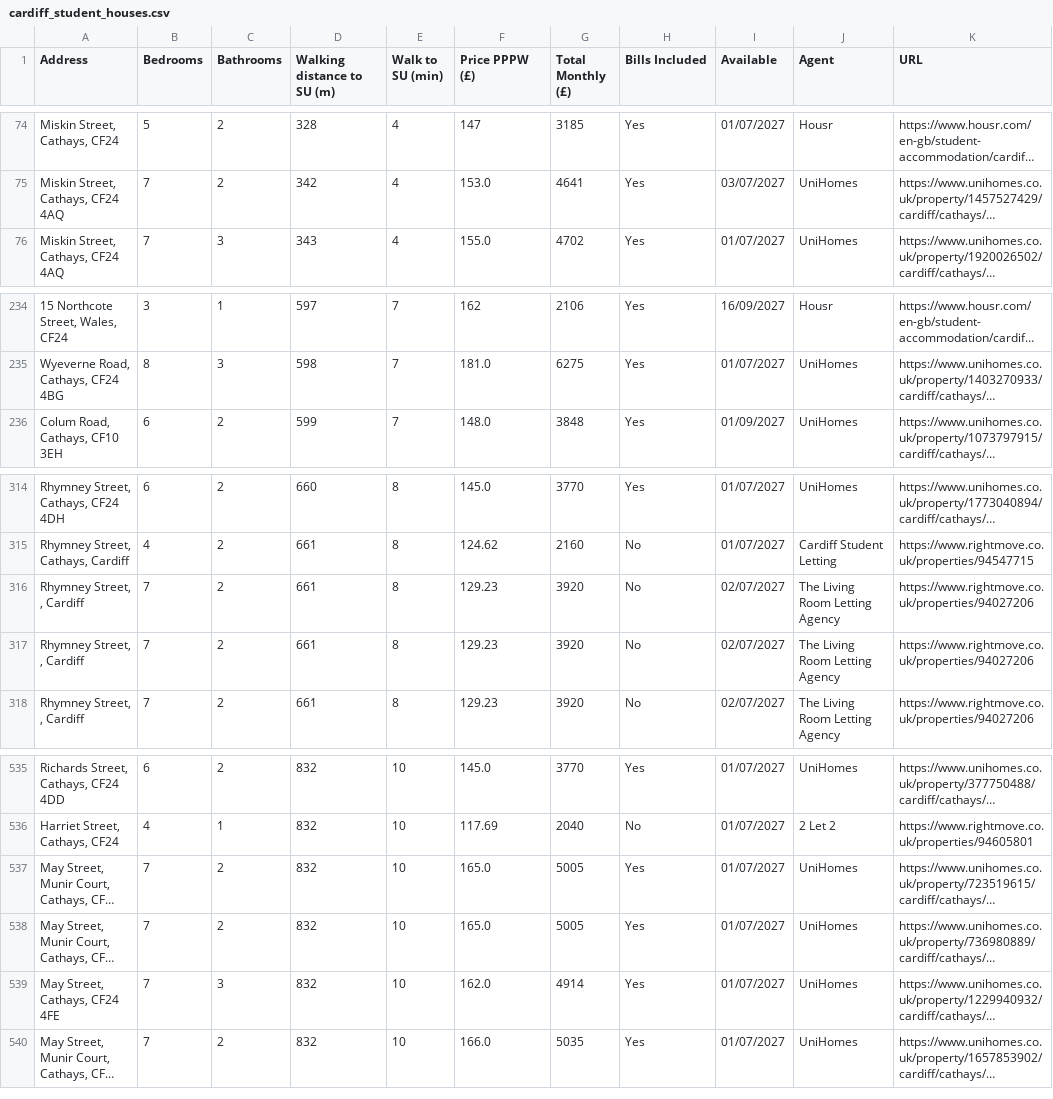
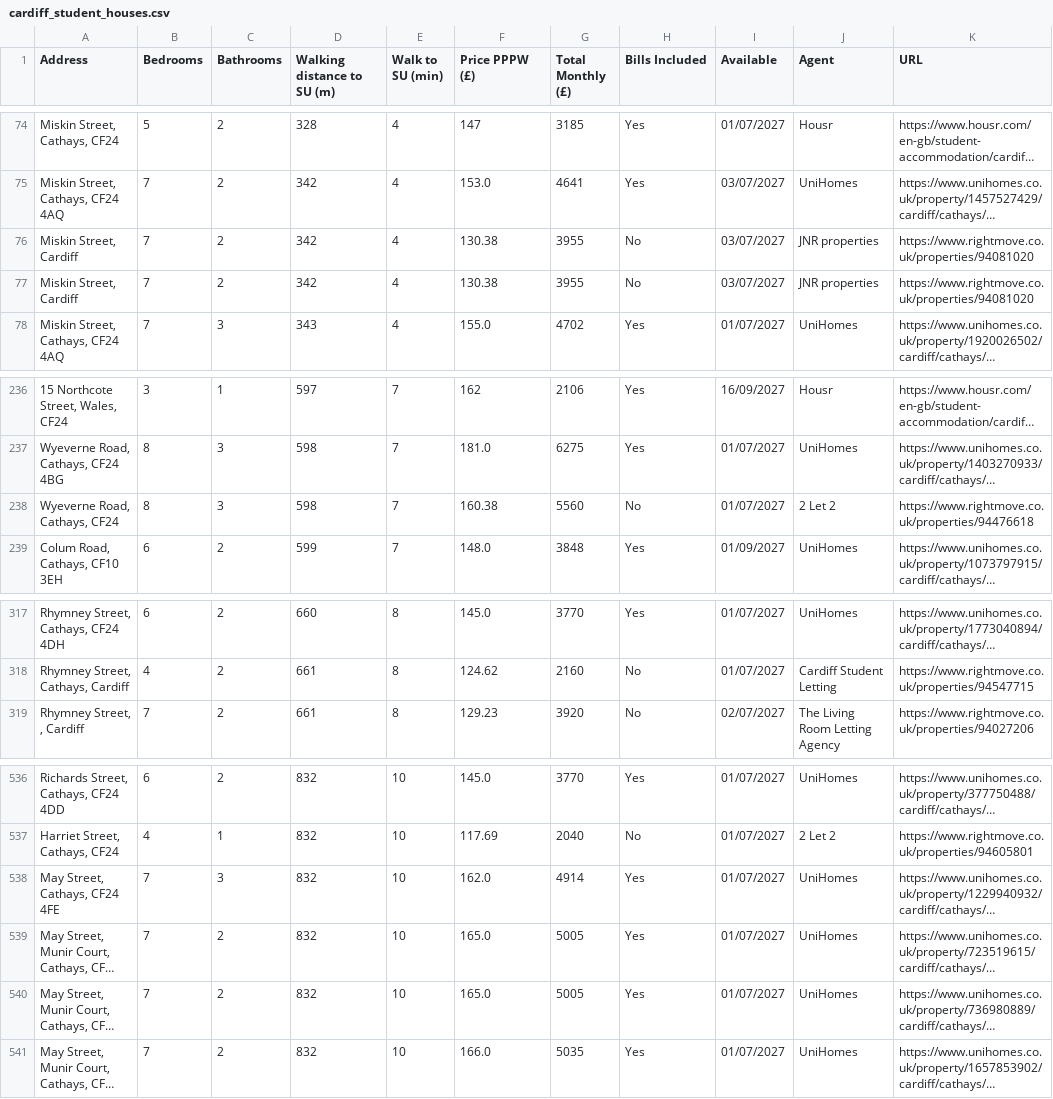
Before and after one commit to 3aks/3aks.github.io, a CSV file: housing/cardiff_student_houses.csv, drawn as a sheet; only a part is shown, gaps mark what is left out; long unchanged cells end in …; removed rows and columns are numbered as before the commit, all else as after; the diff names each change by its address in the sheet, - before the commit and + after, or states it on an @@ line.

```diff
--- a/housing/cardiff_student_houses.csv
+++ b/housing/cardiff_student_houses.csv
+row 76: Miskin Street, Cardiff | 7 | 2 | 342 | 4 | 130.38 | 3955 | No | 03/07/2027 | JNR properties | https://www.rightmove.co.uk/properties/94081020
+row 77: Miskin Street, Cardiff | 7 | 2 | 342 | 4 | 130.38 | 3955 | No | 03/07/2027 | JNR properties | https://www.rightmove.co.uk/properties/94081020
+row 238: Wyeverne Road, Cathays, CF24 | 8 | 3 | 598 | 7 | 160.38 | 5560 | No | 01/07/2027 | 2 Let 2 | https://www.rightmove.co.uk/properties/94476618
-row 316: Rhymney Street, , Cardiff | 7 | 2 | 661 | 8 | 129.23 | 3920 | No | 02/07/2027 | The Living Room Letting Agency | https://www.rightmove.co.uk/properties/94027206
-row 317: Rhymney Street, , Cardiff | 7 | 2 | 661 | 8 | 129.23 | 3920 | No | 02/07/2027 | The Living Room Letting Agency | https://www.rightmove.co.uk/properties/94027206
@@ row 539 moved to row 538: May Street, Cathays, CF24 4FE @@
```
Also changed, not shown: housing/warwick/warwick_student_houses.csv, 2 other files.
